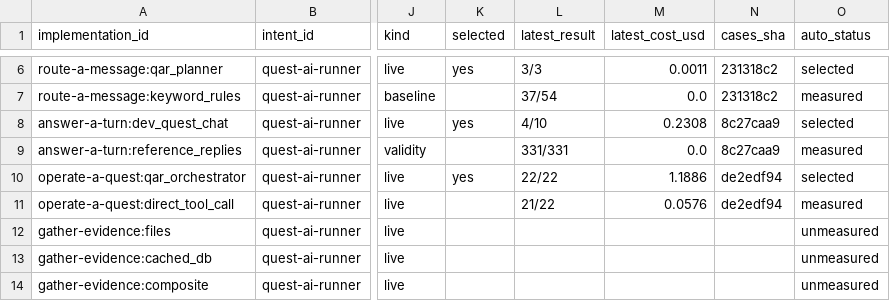
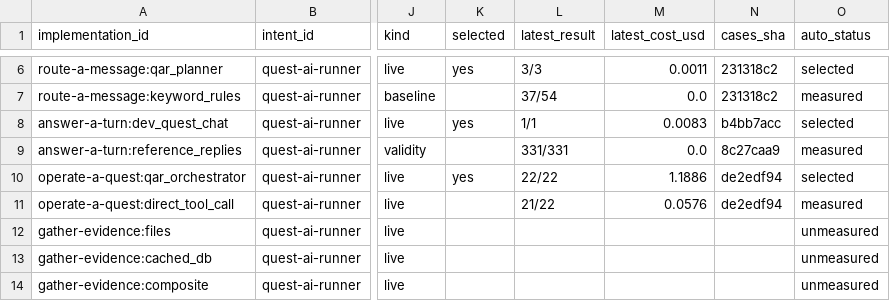
Before and after one commit to SpiritualData/quest-ai-runner, a CSV file: esoi/tracker/implementations.csv, drawn as a sheet; only a part is shown, gaps mark what is left out; the diff names each change by its address in the sheet, - before the commit and + after, or states it on an @@ line.

```diff
--- a/esoi/tracker/implementations.csv
+++ b/esoi/tracker/implementations.csv
-L8 (latest_result): 4/10
+L8 (latest_result): 1/1
-M8 (latest_cost_usd): 0.2308
+M8 (latest_cost_usd): 0.0083
-N8 (cases_sha): 8c27caa9
+N8 (cases_sha): b4bb7acc
```
